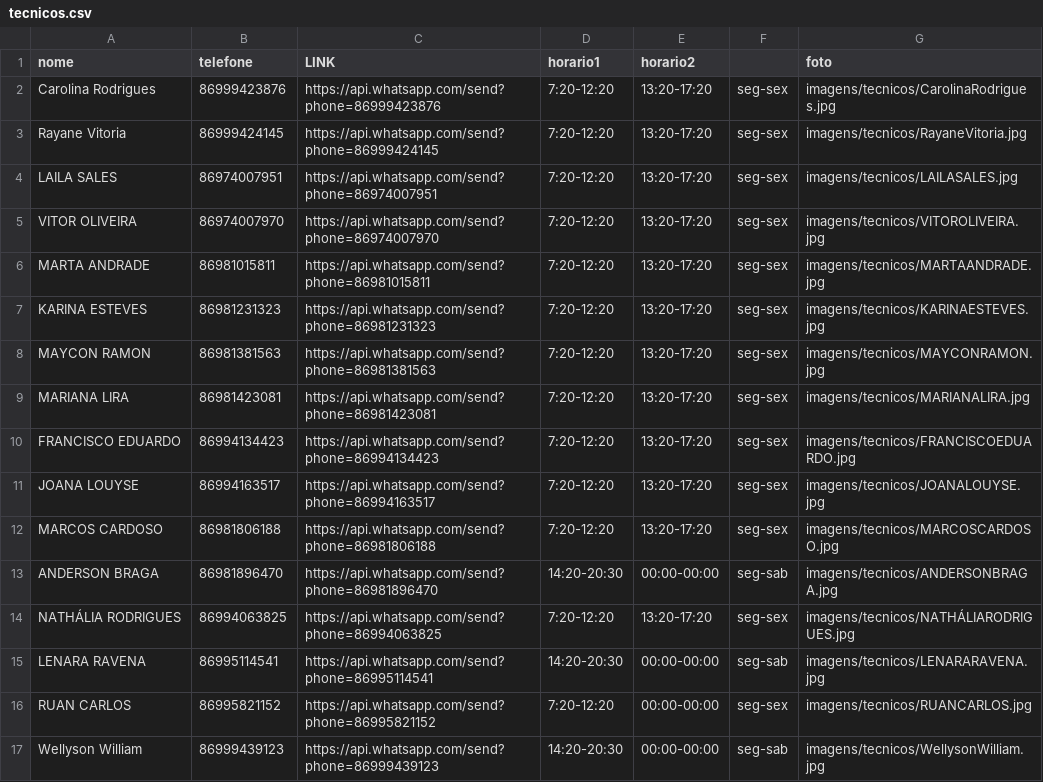
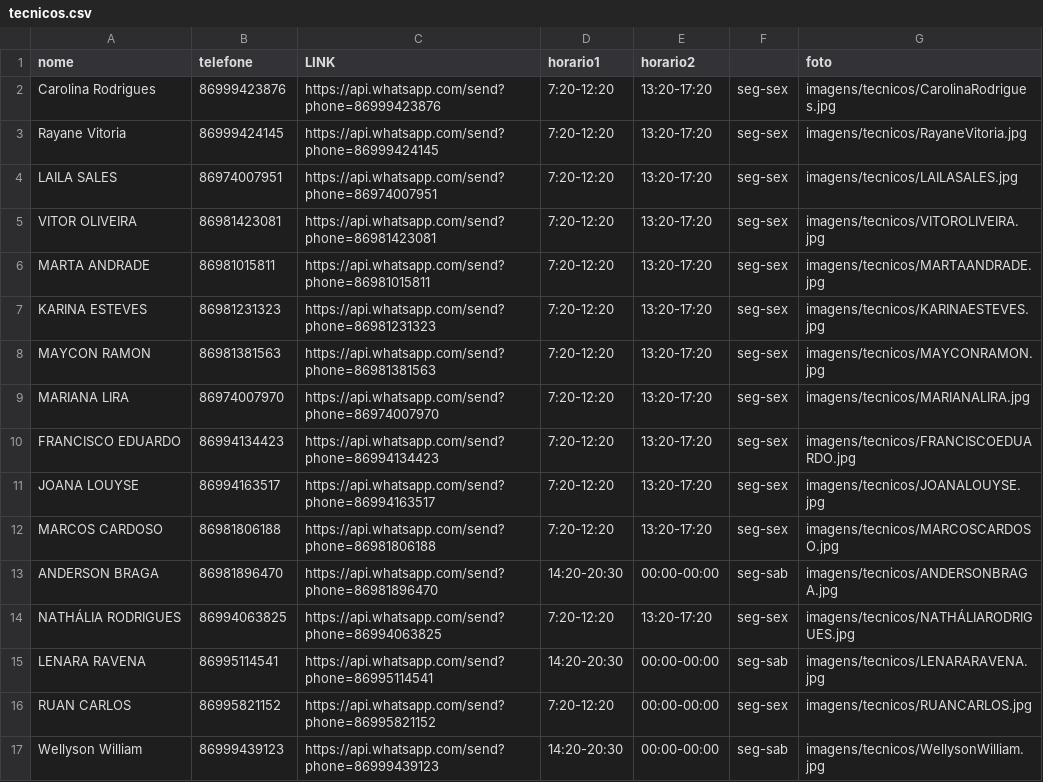
Before and after one commit to wagnerlrodrigues/infor.me, a CSV file: tecnicos.csv, drawn as a sheet.

```diff
--- a/tecnicos.csv
+++ b/tecnicos.csv
@@ -4,3 +4,3 @@ Rayane Vitoria,86999424145,https://api.whatsapp.com/send?phone=86999424145,7:20-
 LAILA SALES,86974007951,https://api.whatsapp.com/send?phone=86974007951,7:20-12:20,13:20-17:20,seg-sex,imagens/tecnicos/LAILASALES.jpg
-VITOR OLIVEIRA,86974007970,https://api.whatsapp.com/send?phone=86974007970,7:20-12:20,13:20-17:20,seg-sex,imagens/tecnicos/VITOROLIVEIRA.jpg
+VITOR OLIVEIRA,86981423081,https://api.whatsapp.com/send?phone=86981423081,7:20-12:20,13:20-17:20,seg-sex,imagens/tecnicos/VITOROLIVEIRA.jpg
 MARTA ANDRADE,86981015811,https://api.whatsapp.com/send?phone=86981015811,7:20-12:20,13:20-17:20,seg-sex,imagens/tecnicos/MARTAANDRADE.jpg
@@ -8,3 +8,3 @@ KARINA ESTEVES,86981231323,https://api.whatsapp.com/send?phone=86981231323,7:20-
 MAYCON RAMON,86981381563,https://api.whatsapp.com/send?phone=86981381563,7:20-12:20,13:20-17:20,seg-sex,imagens/tecnicos/MAYCONRAMON.jpg
-MARIANA LIRA,86981423081,https://api.whatsapp.com/send?phone=86981423081,7:20-12:20,13:20-17:20,seg-sex,imagens/tecnicos/MARIANALIRA.jpg
+MARIANA LIRA,86974007970,https://api.whatsapp.com/send?phone=86974007970,7:20-12:20,13:20-17:20,seg-sex,imagens/tecnicos/MARIANALIRA.jpg
 FRANCISCO EDUARDO,86994134423,https://api.whatsapp.com/send?phone=86994134423,7:20-12:20,13:20-17:20,seg-sex,imagens/tecnicos/FRANCISCOEDUARDO.jpg
```
Also changed, not shown: 7 other files.
